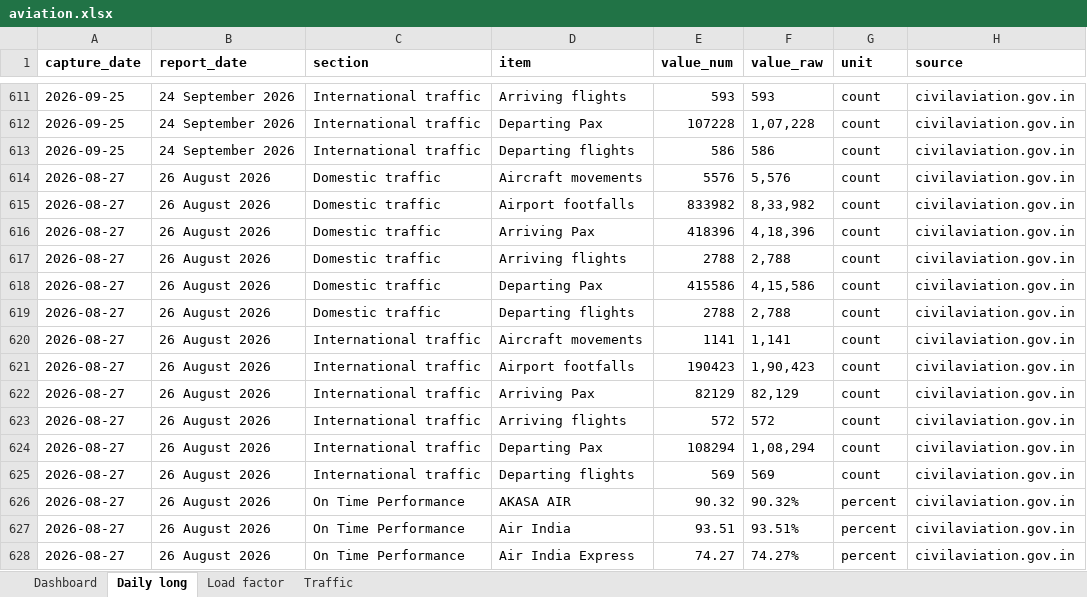
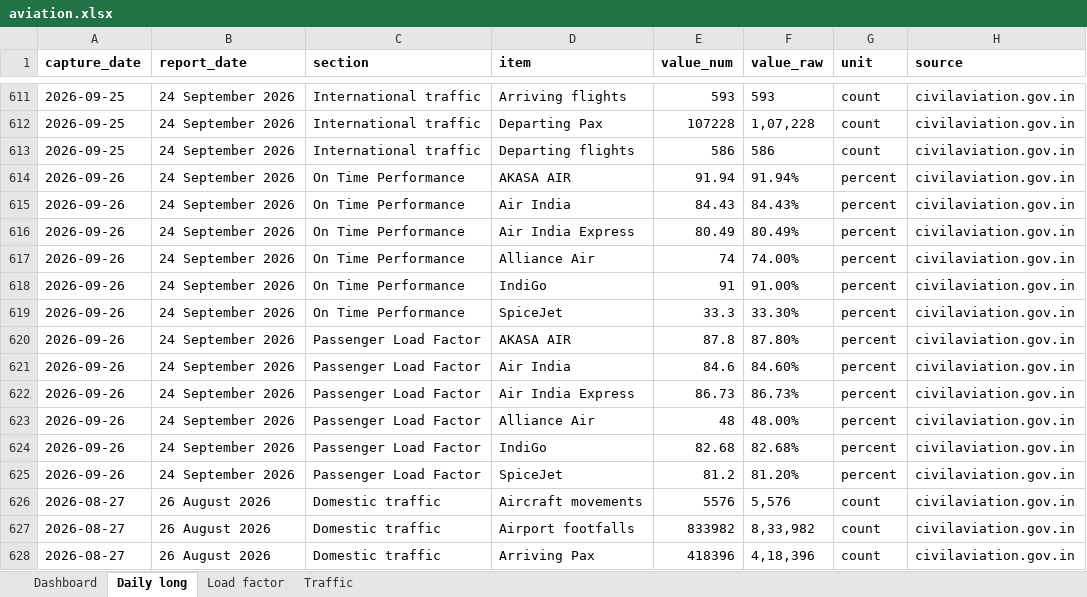
Before and after one commit to isgulati95-code/flight-fare-tracker, an Excel workbook: aviation.xlsx, sheet Daily long, drawn as a sheet; only a part is shown, gaps mark what is left out; the shorter side is filled out with more unchanged rows; values as stored, in another font and other column widths than the file's, no borders; the diff names each change by its address in the sheet, - before the commit and + after, or states it on an @@ line.

```diff
--- a/aviation.xlsx (sheet Daily long)
+++ b/aviation.xlsx (sheet Daily long)
+row 614: 2026-09-26 | 24 September 2026 | On Time Performance | AKASA AIR | 91.94 | 91.94% | percent | civilaviation.gov.in
+row 615: 2026-09-26 | 24 September 2026 | On Time Performance | Air India | 84.43 | 84.43% | percent | civilaviation.gov.in
+row 616: 2026-09-26 | 24 September 2026 | On Time Performance | Air India Express | 80.49 | 80.49% | percent | civilaviation.gov.in
+row 617: 2026-09-26 | 24 September 2026 | On Time Performance | Alliance Air | 74 | 74.00% | percent | civilaviation.gov.in
+row 618: 2026-09-26 | 24 September 2026 | On Time Performance | IndiGo | 91 | 91.00% | percent | civilaviation.gov.in
+row 619: 2026-09-26 | 24 September 2026 | On Time Performance | SpiceJet | 33.3 | 33.30% | percent | civilaviation.gov.in
+row 620: 2026-09-26 | 24 September 2026 | Passenger Load Factor | AKASA AIR | 87.8 | 87.80% | percent | civilaviation.gov.in
+row 621: 2026-09-26 | 24 September 2026 | Passenger Load Factor | Air India | 84.6 | 84.60% | percent | civilaviation.gov.in
+row 622: 2026-09-26 | 24 September 2026 | Passenger Load Factor | Air India Express | 86.73 | 86.73% | percent | civilaviation.gov.in
+row 623: 2026-09-26 | 24 September 2026 | Passenger Load Factor | Alliance Air | 48 | 48.00% | percent | civilaviation.gov.in
+row 624: 2026-09-26 | 24 September 2026 | Passenger Load Factor | IndiGo | 82.68 | 82.68% | percent | civilaviation.gov.in
+row 625: 2026-09-26 | 24 September 2026 | Passenger Load Factor | SpiceJet | 81.2 | 81.20% | percent | civilaviation.gov.in
```
Also changed, not shown: sheet Dashboard, sheet Load factor, fares.xlsx, 4 other files.
